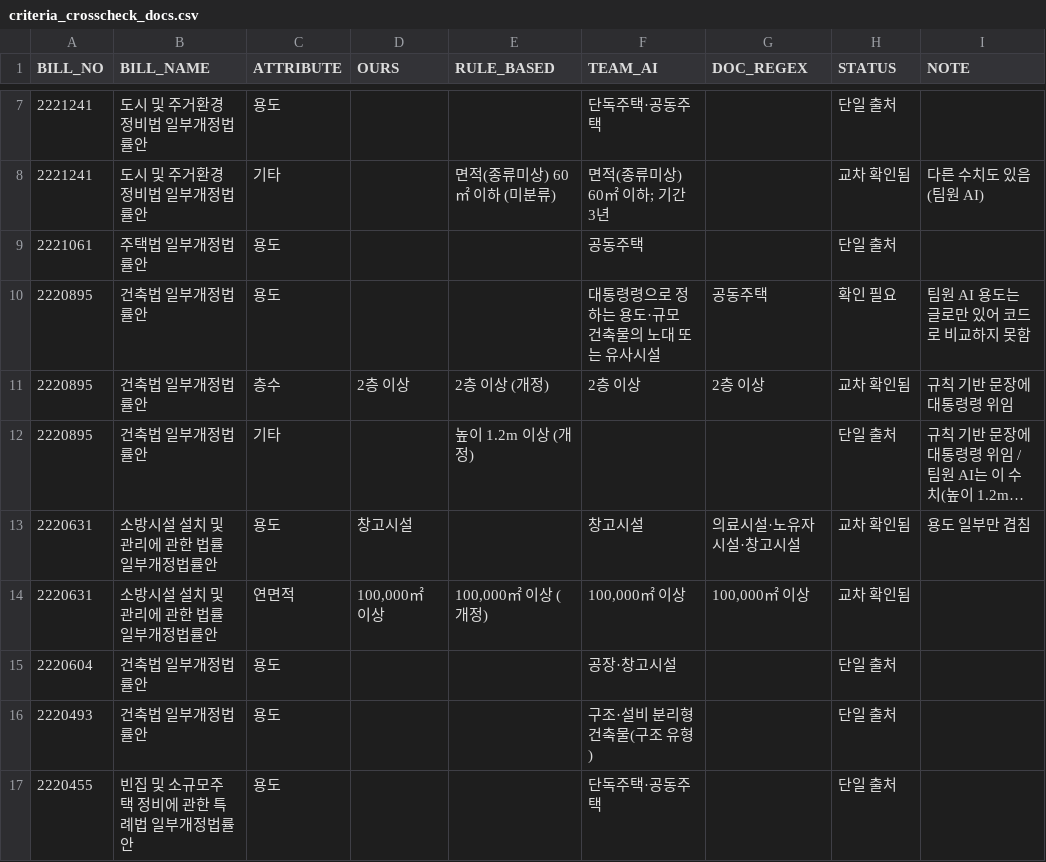
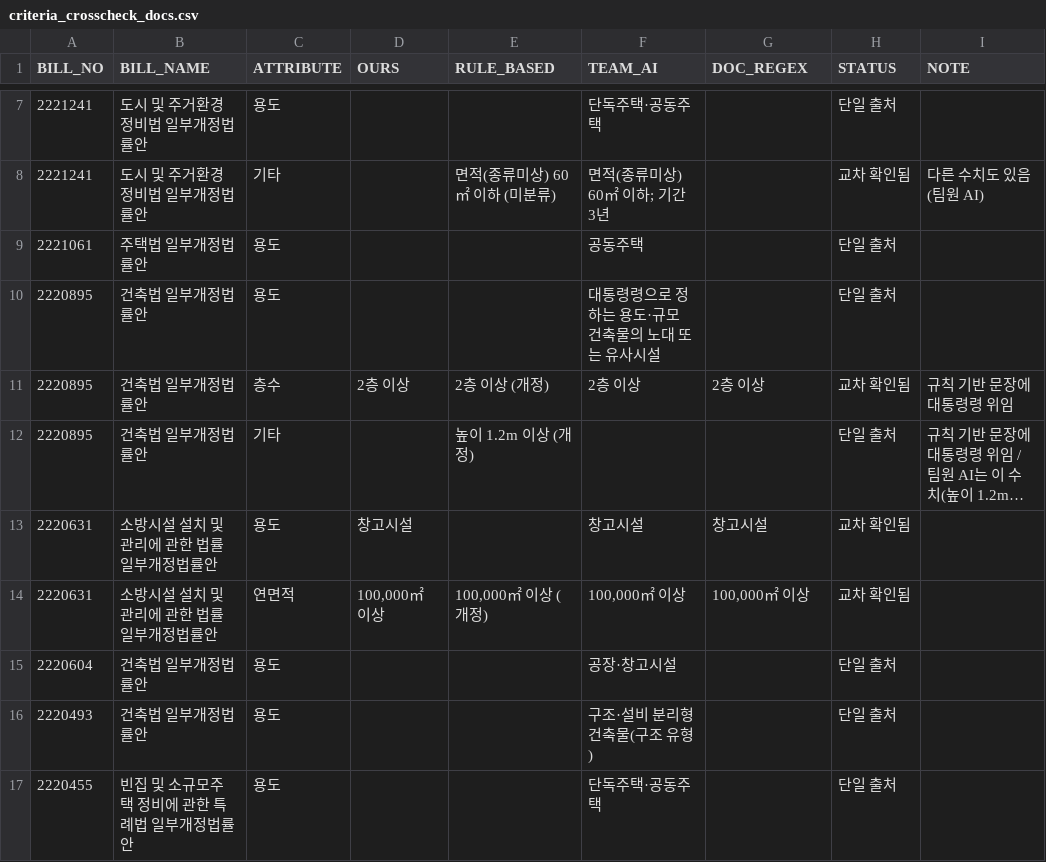
Before and after one commit to cbnu-lawmap/law-impact-map, a CSV file: data/criteria_crosscheck_docs.csv, drawn as a sheet; only a part is shown, gaps mark what is left out; long unchanged cells end in …; the diff covers the shown part only; the diff names each change by its address in the sheet, - before the commit and + after, or states it on an @@ line.

```diff
--- a/data/criteria_crosscheck_docs.csv
+++ b/data/criteria_crosscheck_docs.csv
-G10 (DOC_REGEX): 공동주택
+G10 (DOC_REGEX): (empty)
-H10 (STATUS): 확인 필요
+H10 (STATUS): 단일 출처
-I10 (NOTE): 팀원 AI 용도는 글로만 있어 코드로 비교하지 못함
+I10 (NOTE): (empty)
-G13 (DOC_REGEX): 의료시설·노유자시설·창고시설
+G13 (DOC_REGEX): 창고시설
-I13 (NOTE): 용도 일부만 겹침
+I13 (NOTE): (empty)
```
Also changed, not shown: 4 removed rows and 40 edited cells elsewhere in this file, 3 other files.
